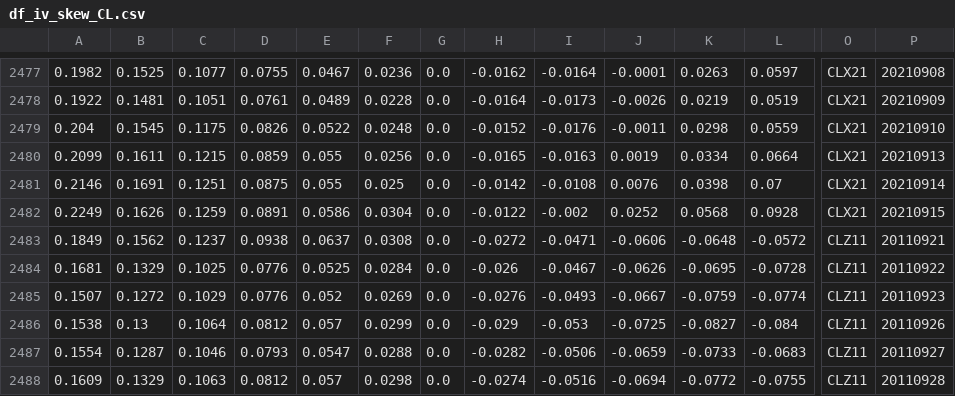
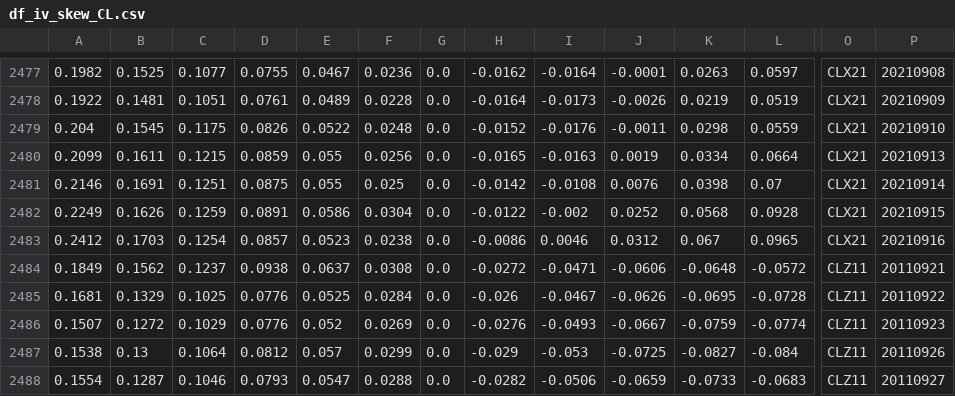
Before and after one commit to bgithub1/volgrid, a CSV file: volgrid/df_iv_skew_CL.csv, drawn as a sheet; only a part is shown, gaps mark what is left out; the shorter side is filled out with more unchanged rows; rows hold the shown columns only; the diff names each change by its address in the sheet, - before the commit and + after, or states it on an @@ line.

```diff
--- a/volgrid/df_iv_skew_CL.csv
+++ b/volgrid/df_iv_skew_CL.csv
+row 2483: 0.2412 | 0.1703 | 0.1254 | 0.0857 | 0.0523 | 0.0238 | 0.0 | -0.0086 | 0.0046 | 0.0312 | 0.067 | 0.0965 | CLX21 | 20210916
```
Also changed, not shown: volgrid/df_iv_skew_ES.csv, volgrid/df_iv_skew_NG.csv, 3 other files.
